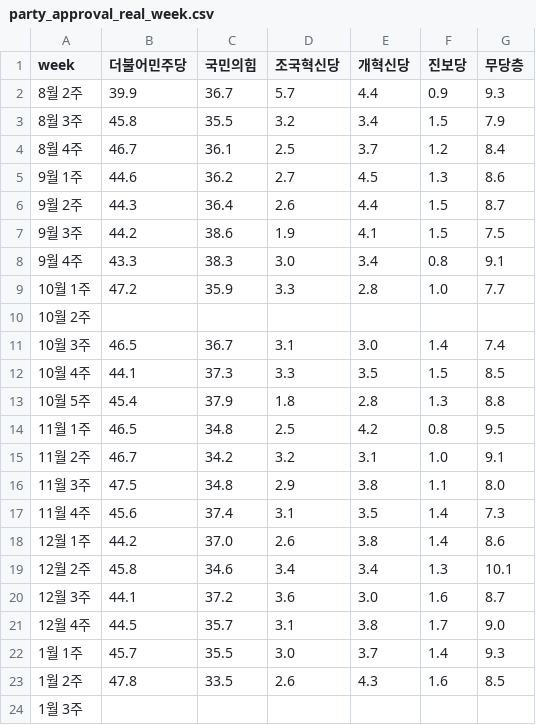
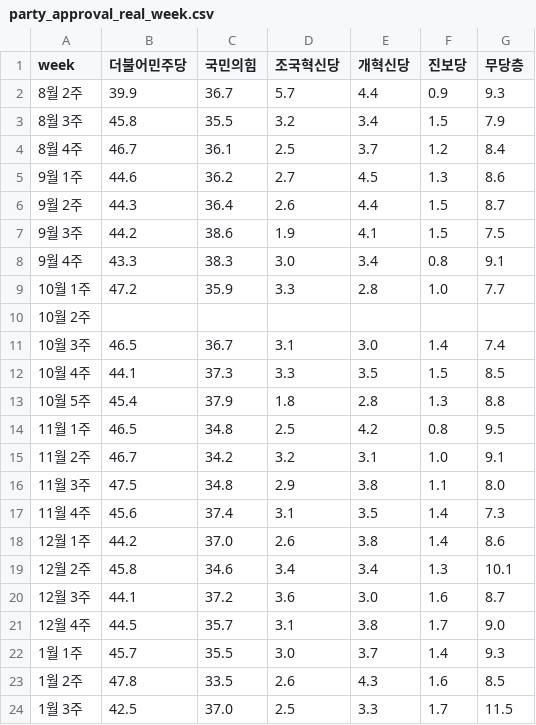
Before and after one commit to truth8256/WeeklyOpinion, a CSV file: data/party_approval_real_week.csv, drawn as a sheet.

Commit message:
Update Slide 4 and 4-1 with new chart data and layout

```diff
--- a/data/party_approval_real_week.csv
+++ b/data/party_approval_real_week.csv
@@ -23,2 +23,2 @@ week,더불어민주당,국민의힘,조국혁신당,개혁신당,진보당,무
 1월 2주,47.8,33.5,2.6,4.3,1.6,8.5
-1월 3주,,,,,,
+1월 3주,42.5,37.0,2.5,3.3,1.7,11.5
```
Also changed, not shown: data/presidential_approval_real_gal.csv, 1 other file.
